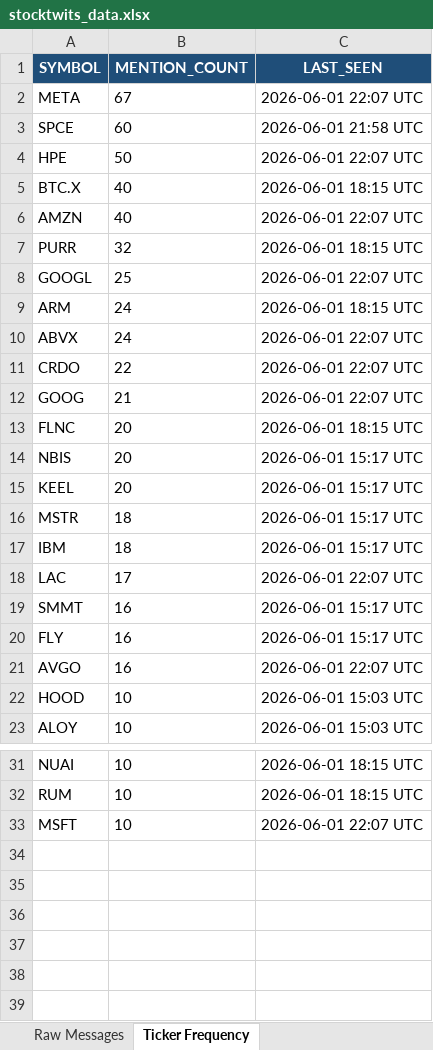
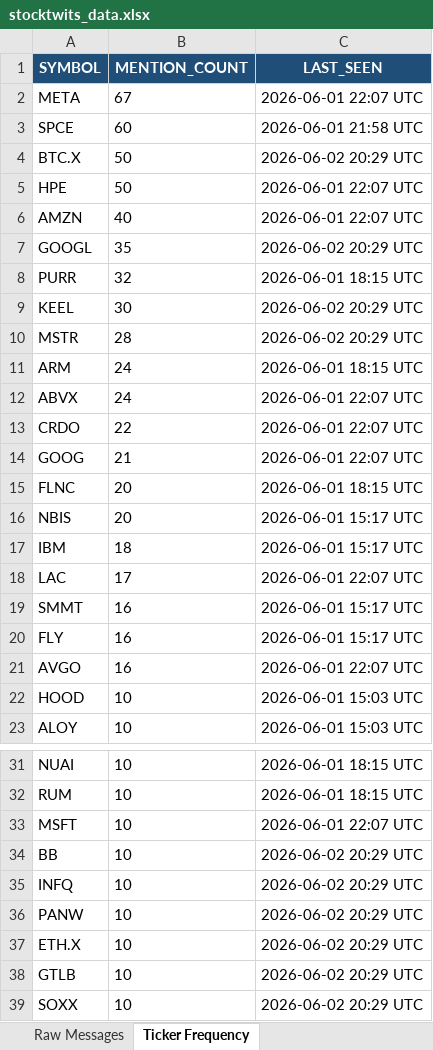
Before and after one commit to 7scgb4t8vc-cpu/stocktwits-collector, an Excel workbook: data/stocktwits_data.xlsx, sheet Ticker Frequency, drawn as a sheet; only a part is shown, gaps mark what is left out; values as stored, in another font and other column widths than the file's, no borders; removed rows and columns are numbered as before the commit, all else as after; the diff names each change by its address in the sheet, - before the commit and + after, or states it on an @@ line.

```diff
--- a/data/stocktwits_data.xlsx (sheet Ticker Frequency)
+++ b/data/stocktwits_data.xlsx (sheet Ticker Frequency)
+row 4: BTC.X | 50 | 2026-06-02 20:29 UTC
-row 5: BTC.X | 40 | 2026-06-01 18:15 UTC
+row 7: GOOGL | 35 | 2026-06-02 20:29 UTC
-row 8: GOOGL | 25 | 2026-06-01 22:07 UTC
+row 9: KEEL | 30 | 2026-06-02 20:29 UTC
+row 10: MSTR | 28 | 2026-06-02 20:29 UTC
-row 15: KEEL | 20 | 2026-06-01 15:17 UTC
-row 16: MSTR | 18 | 2026-06-01 15:17 UTC
+row 34: BB | 10 | 2026-06-02 20:29 UTC
+row 35: INFQ | 10 | 2026-06-02 20:29 UTC
+row 36: PANW | 10 | 2026-06-02 20:29 UTC
+row 37: ETH.X | 10 | 2026-06-02 20:29 UTC
+row 38: GTLB | 10 | 2026-06-02 20:29 UTC
+row 39: SOXX | 10 | 2026-06-02 20:29 UTC
```
Also changed, not shown: sheet Raw Messages, 3 other files.
